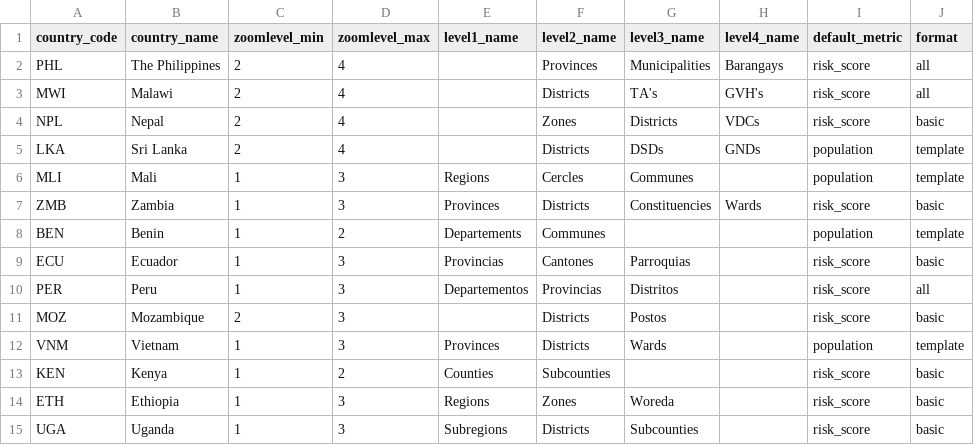
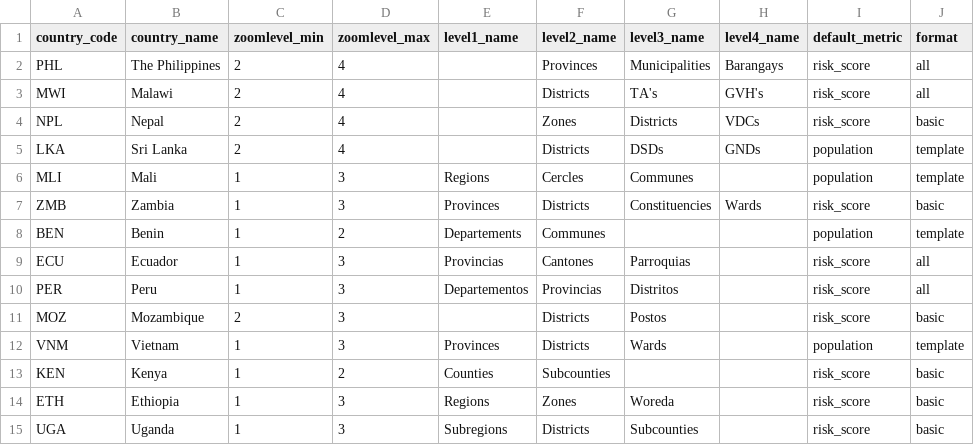
Before and after one commit to rodekruis/CommunityRisk, a CSV file: data/public/country_metadata.csv, drawn as a sheet.

```diff
--- a/data/public/country_metadata.csv
+++ b/data/public/country_metadata.csv
@@ -8,3 +8,3 @@ ZMB;Zambia;1;3;Provinces;Districts;Constituencies;Wards;risk_score;basic
 BEN;Benin;1;2;Departements;Communes;;;population;template
-ECU;Ecuador;1;3;Provincias;Cantones;Parroquias;;risk_score;basic
+ECU;Ecuador;1;3;Provincias;Cantones;Parroquias;;risk_score;all
 PER;Peru;1;3;Departementos;Provincias;Distritos;;risk_score;all
```
Also changed, not shown: data/public/metadata_prototype.csv, public/modules/core/data/country_metadata.csv, 17 other files.
